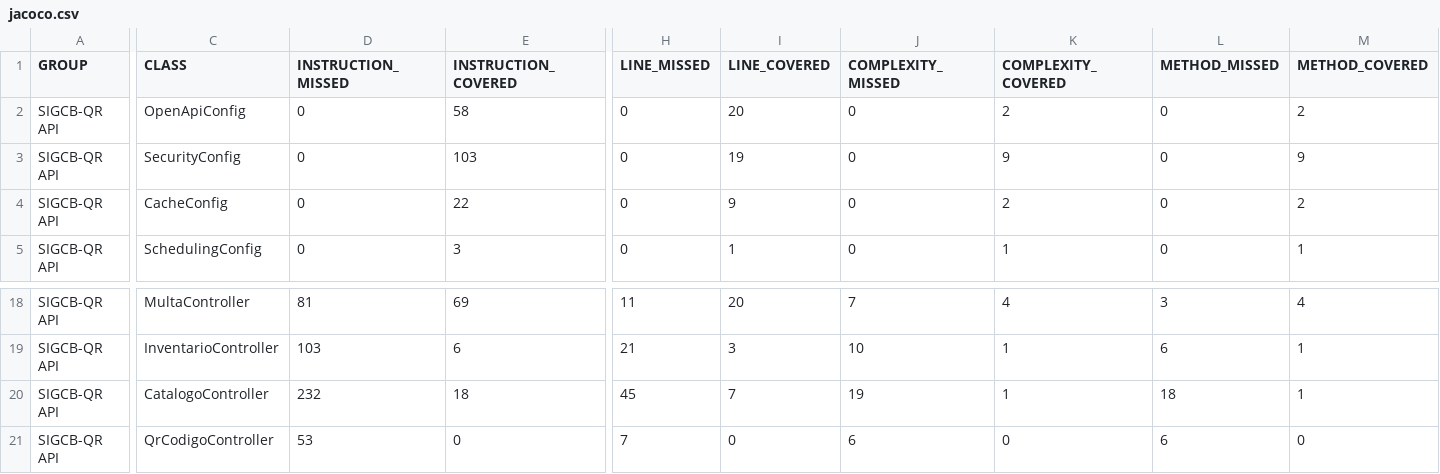
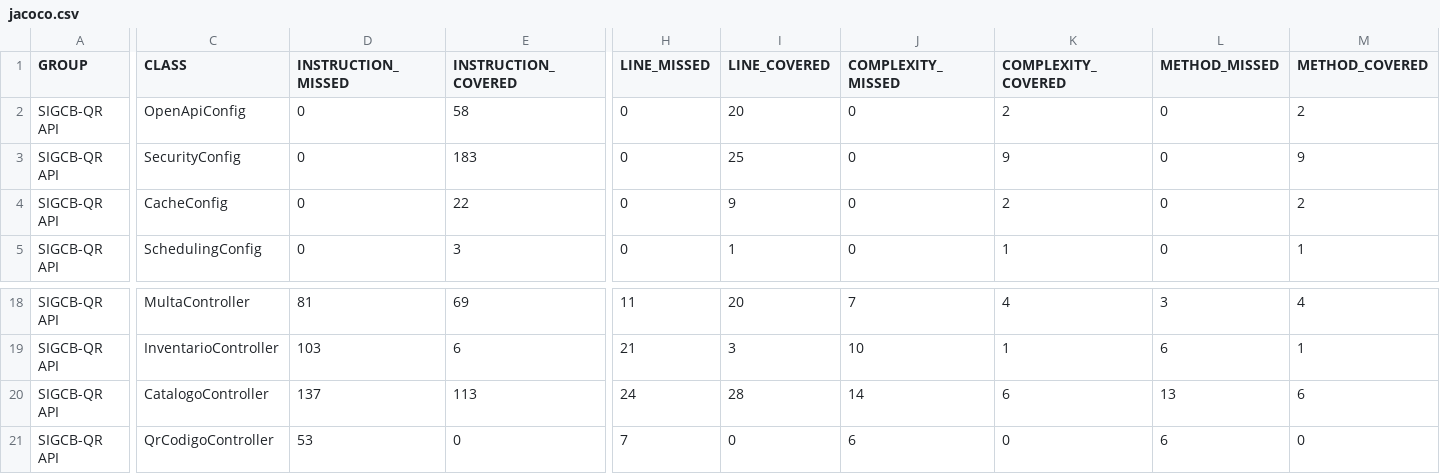
Before and after one commit to a1l2i3s4o5n6/-SIGCB-QR-Biblioteca, a CSV file: docs/mediciones/cobertura/jacoco.csv, drawn as a sheet; only a part is shown, gaps mark what is left out; the diff names each change by its address in the sheet, - before the commit and + after, or states it on an @@ line.

```diff
--- a/docs/mediciones/cobertura/jacoco.csv
+++ b/docs/mediciones/cobertura/jacoco.csv
-E3 (INSTRUCTION_COVERED): 103
+E3 (INSTRUCTION_COVERED): 183
-I3 (LINE_COVERED): 19
+I3 (LINE_COVERED): 25
-D20 (INSTRUCTION_MISSED): 232
+D20 (INSTRUCTION_MISSED): 137
-E20 (INSTRUCTION_COVERED): 18
+E20 (INSTRUCTION_COVERED): 113
-H20 (LINE_MISSED): 45
+H20 (LINE_MISSED): 24
-I20 (LINE_COVERED): 7
+I20 (LINE_COVERED): 28
-J20 (COMPLEXITY_MISSED): 19
+J20 (COMPLEXITY_MISSED): 14
-K20 (COMPLEXITY_COVERED): 1
+K20 (COMPLEXITY_COVERED): 6
-L20 (METHOD_MISSED): 18
+L20 (METHOD_MISSED): 13
-M20 (METHOD_COVERED): 1
+M20 (METHOD_COVERED): 6
```
Also changed, not shown: 14 other files.
